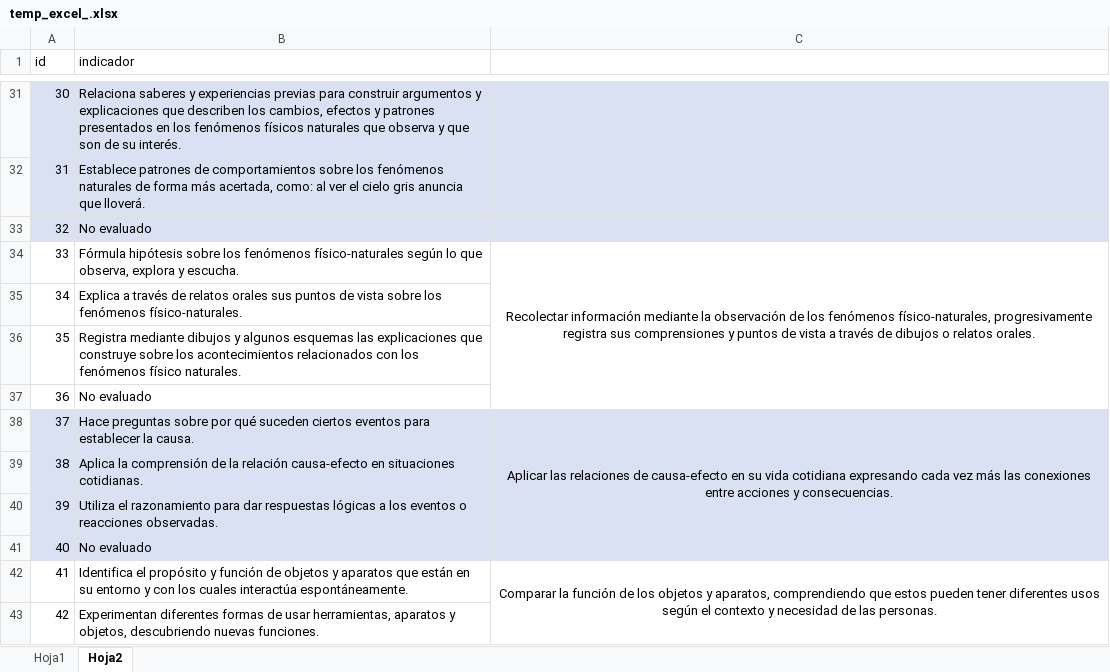
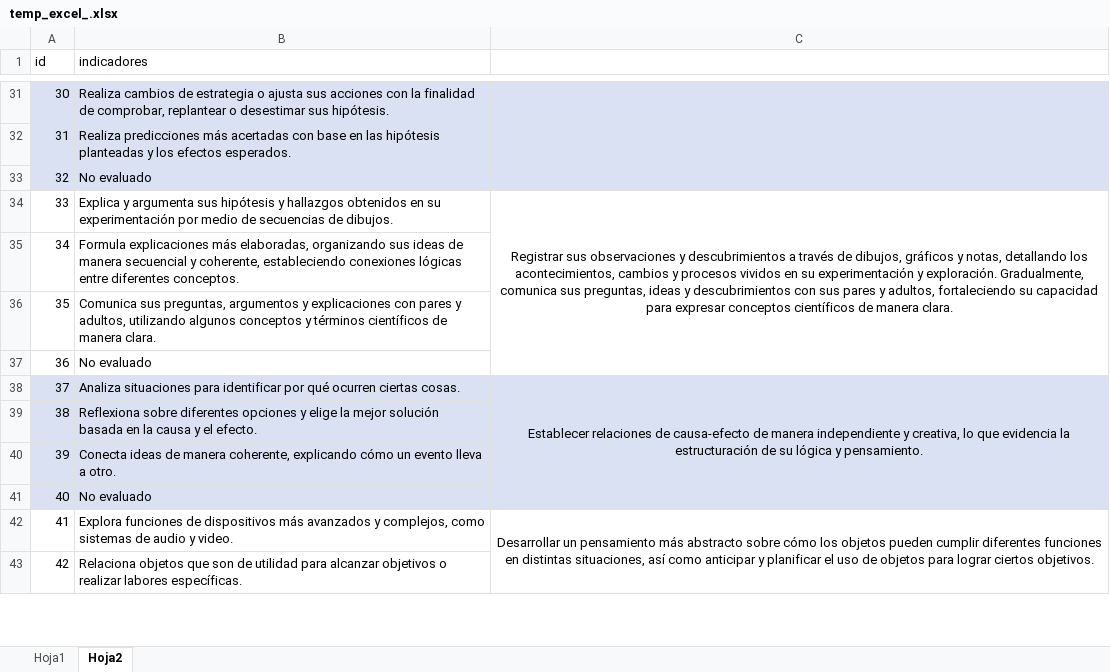
Before and after one commit to carloscerna/registro_academico, an Excel workbook: php_libs/soporte/Herramientas/temp_excel_.xlsx, sheet Hoja2, drawn as a sheet; only a part is shown, gaps mark what is left out; values as stored, in another font and other column widths than the file's, no borders; removed rows and columns are numbered as before the commit, all else as after; the diff covers the shown part only; the diff names each change by its address in the sheet, - before the commit and + after, or states it on an @@ line.

```diff
--- a/php_libs/soporte/Herramientas/temp_excel_.xlsx (sheet Hoja2)
+++ b/php_libs/soporte/Herramientas/temp_excel_.xlsx (sheet Hoja2)
-B1: indicador
+B1: indicadores
-B31 (indicadores): Relaciona saberes y experiencias previas para construir argumentos y explicaciones que describen los cambios, efectos y patrones presentados en los fenómenos físicos naturales que observa y que son de su interés.
+B31 (indicadores): Realiza cambios de estrategia o ajusta sus acciones con la finalidad de comprobar, replantear o desestimar sus hipótesis.
-B32 (indicadores): Establece patrones de comportamientos sobre los fenómenos naturales de forma más acertada, como: al ver el cielo gris anuncia que lloverá.
+B32 (indicadores): Realiza predicciones más acertadas con base en las hipótesis planteadas y los efectos esperados.
-row 34: 33 | Fórmula hipótesis sobre los fenómenos físico-naturales según lo que observa, explora y escucha. | Recolectar información mediante la observación de los fenómenos físico-naturales, progresivamente registra sus comprensiones y puntos de vista a través de dibujos o relatos orales.
+row 34: 33 | Explica y argumenta sus hipótesis y hallazgos obtenidos en su experimentación por medio de secuencias de dibujos. | Registrar sus observaciones y descubrimientos a través de dibujos, gráficos y notas, detallando los acontecimientos, cambios y procesos vividos en su experimentación y exploración. Gradualmente, comunica sus preguntas, ideas y descubrimientos con sus pares y adultos, fortaleciendo su capacidad para expresar conceptos científicos de manera clara.
-B35 (indicadores): Explica a través de relatos orales sus puntos de vista sobre los fenómenos físico-naturales.
+B35 (indicadores): Formula explicaciones más elaboradas, organizando sus ideas de manera secuencial y coherente, estableciendo conexiones lógicas entre diferentes conceptos.
-B36 (indicadores): Registra mediante dibujos y algunos esquemas las explicaciones que construye sobre los acontecimientos relacionados con los fenómenos físico naturales.
+B36 (indicadores): Comunica sus preguntas, argumentos y explicaciones con pares y adultos, utilizando algunos conceptos y términos científicos de manera clara.
-row 38: 37 | Hace preguntas sobre por qué suceden ciertos eventos para establecer la causa. | Aplicar las relaciones de causa-efecto en su vida cotidiana expresando cada vez más las conexiones entre acciones y consecuencias.
+row 38: 37 | Analiza situaciones para identificar por qué ocurren ciertas cosas. | Establecer relaciones de causa-efecto de manera independiente y creativa, lo que evidencia la estructuración de su lógica y pensamiento.
-B39 (indicadores): Aplica la comprensión de la relación causa-efecto en situaciones cotidianas.
+B39 (indicadores): Reflexiona sobre diferentes opciones y elige la mejor solución basada en la causa y el efecto.
-B40 (indicadores): Utiliza el razonamiento para dar respuestas lógicas a los eventos o reacciones observadas.
+B40 (indicadores): Conecta ideas de manera coherente, explicando cómo un evento lleva a otro.
-row 42: 41 | Identifica el propósito y función de objetos y aparatos que están en su entorno y con los cuales interactúa espontáneamente. | Comparar la función de los objetos y aparatos, comprendiendo que estos pueden tener diferentes usos según el contexto y necesidad de las personas.
+row 42: 41 | Explora funciones de dispositivos más avanzados y complejos, como sistemas de audio y video. | Desarrollar un pensamiento más abstracto sobre cómo los objetos pueden cumplir diferentes funciones en distintas situaciones, así como anticipar y planificar el uso de objetos para lograr ciertos objetivos.
-B43 (indicadores): Experimentan diferentes formas de usar herramientas, aparatos y objetos, descubriendo nuevas funciones.
+B43 (indicadores): Relaciona objetos que son de utilidad para alcanzar objetivos o realizar labores específicas.
```
Also changed, not shown: 38 added rows, 42 removed rows, 79 edited cells and cell formats elsewhere in this sheet, sheet Hoja1, 3 other files.
